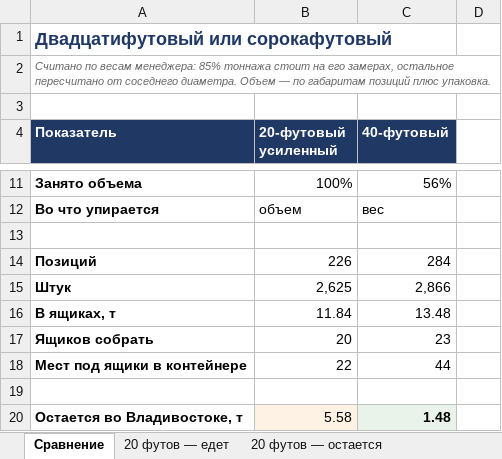
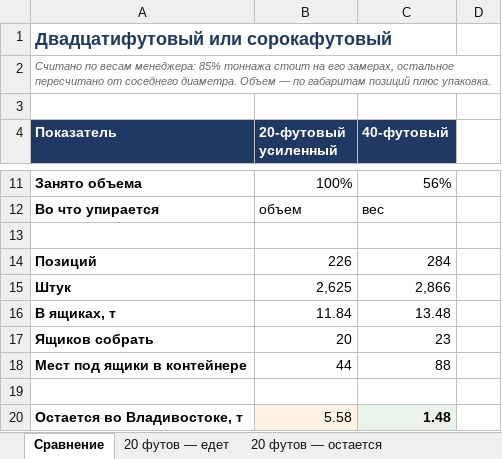
Before and after one commit to User26-2026/K-beauty-New, an Excel workbook: outputs/marine_equipment/Сравнение_контейнеров.xlsx, sheet Сравнение, drawn as a sheet; only a part is shown, gaps mark what is left out; values as stored, in another font and other column widths than the file's, no borders; the diff names each change by its address in the sheet, - before the commit and + after, or states it on an @@ line.

```diff
--- a/outputs/marine_equipment/Сравнение_контейнеров.xlsx (sheet Сравнение)
+++ b/outputs/marine_equipment/Сравнение_контейнеров.xlsx (sheet Сравнение)
-B18 (20-футовый усиленный): 22
+B18 (20-футовый усиленный): 44
-C18 (40-футовый): 44
+C18 (40-футовый): 88
```
Also changed, not shown: 5 other files.
